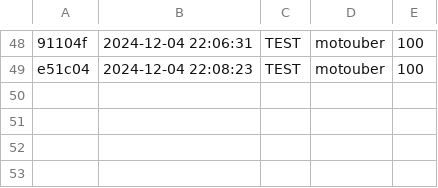
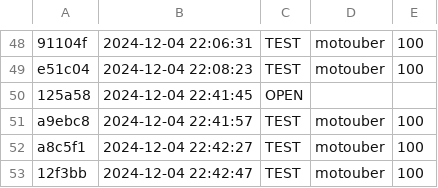
Before and after one commit to qxcode-course/prova-poo-2024-2-pedrohrd, a CSV file: prova/.tko/history.csv, drawn as a sheet; only a part is shown, gaps mark what is left out; the diff names each change by its address in the sheet, - before the commit and + after, or states it on an @@ line.

```diff
--- a/prova/.tko/history.csv
+++ b/prova/.tko/history.csv
+row 50: 125a58 | 2024-12-04 22:41:45 | OPEN
+row 51: a9ebc8 | 2024-12-04 22:41:57 | TEST | motouber | 100
+row 52: a8c5f1 | 2024-12-04 22:42:27 | TEST | motouber | 100
+row 53: 12f3bb | 2024-12-04 22:42:47 | TEST | motouber | 100
```
Also changed, not shown: prova/.tko/track/motouber/track.csv, 2 other files.
